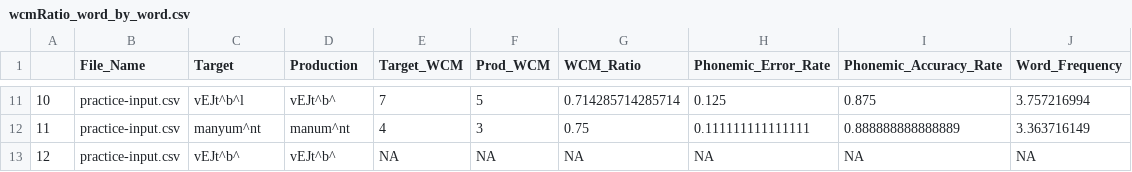
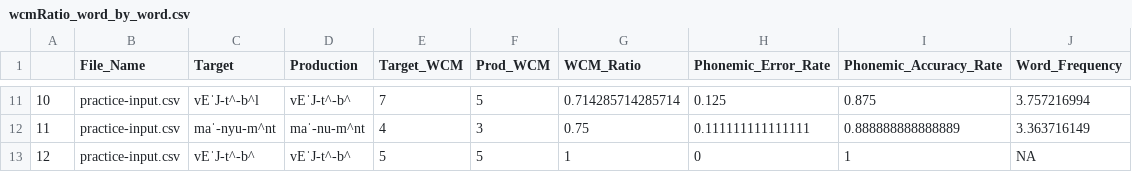
Before and after one commit to unccard/wcmRatio, a CSV file: wcmRatio_word_by_word.csv, drawn as a sheet; only a part is shown, gaps mark what is left out; the diff covers the shown part only.

```diff
--- a/wcmRatio_word_by_word.csv
+++ b/wcmRatio_word_by_word.csv
@@ -11,3 +11,3 @@
-"10","practice-input.csv","vEJt^b^l","vEJt^b^",7,5,0.714285714285714,0.125,0.875,3.757216994
-"11","practice-input.csv","manyum^nt","manum^nt",4,3,0.75,0.111111111111111,0.888888888888889,3.363716149
-"12","practice-input.csv","vEJt^b^","vEJt^b^",NA,NA,NA,NA,NA,NA
+"10","practice-input.csv","vEˈJ-t^-b^l","vEˈJ-t^-b^",7,5,0.714285714285714,0.125,0.875,3.757216994
+"11","practice-input.csv","maˈ-nyu-m^nt","maˈ-nu-m^nt",4,3,0.75,0.111111111111111,0.888888888888889,3.363716149
+"12","practice-input.csv","vEˈJ-t^-b^","vEˈJ-t^-b^",5,5,1,0,1,NA
```
Also changed, not shown: 32 edited cells elsewhere in this file, wcmRatio_output.csv, 3 other files.
